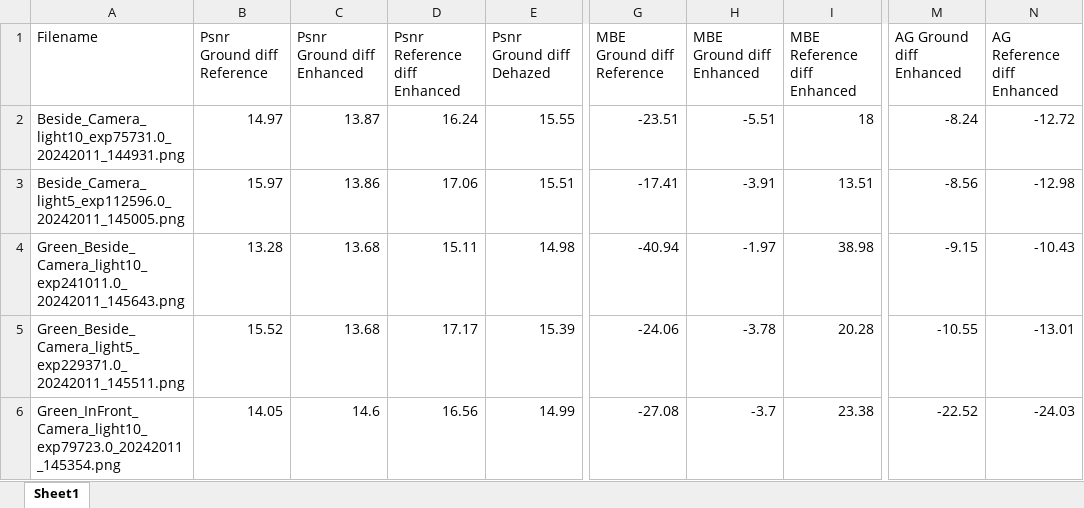
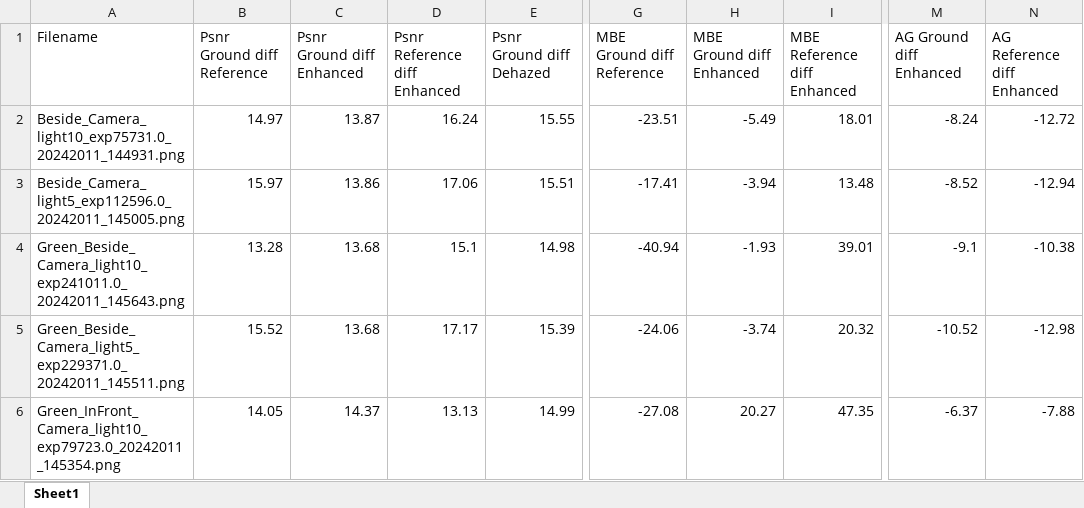
Before and after one commit to jens1906/Robotteknologi-3.-semester, an Excel workbook: P3/Results/Data/Gips/Gypsum12g/Results/OTResults.xlsx, sheet Sheet1, drawn as a sheet; only a part is shown, gaps mark what is left out; values as stored, in another font and other column widths than the file's, no borders; the diff covers the shown part only; the diff names each change by its address in the sheet, - before the commit and + after, or states it on an @@ line.

```diff
--- a/P3/Results/Data/Gips/Gypsum12g/Results/OTResults.xlsx (sheet Sheet1)
+++ b/P3/Results/Data/Gips/Gypsum12g/Results/OTResults.xlsx (sheet Sheet1)
-H2 (MBE Ground diff Enhanced): -5.51
+H2 (MBE Ground diff Enhanced): -5.49
-I2 (MBE Reference diff Enhanced): 18
+I2 (MBE Reference diff Enhanced): 18.01
-H3 (MBE Ground diff Enhanced): -3.91
+H3 (MBE Ground diff Enhanced): -3.94
-I3 (MBE Reference diff Enhanced): 13.51
+I3 (MBE Reference diff Enhanced): 13.48
-M3 (AG Ground diff Enhanced): -8.56
+M3 (AG Ground diff Enhanced): -8.52
-N3 (AG Reference diff Enhanced): -12.98
+N3 (AG Reference diff Enhanced): -12.94
-D4 (Psnr Reference diff Enhanced): 15.11
+D4 (Psnr Reference diff Enhanced): 15.1
-H4 (MBE Ground diff Enhanced): -1.97
+H4 (MBE Ground diff Enhanced): -1.93
-I4 (MBE Reference diff Enhanced): 38.98
+I4 (MBE Reference diff Enhanced): 39.01
-M4 (AG Ground diff Enhanced): -9.15
+M4 (AG Ground diff Enhanced): -9.1
-N4 (AG Reference diff Enhanced): -10.43
+N4 (AG Reference diff Enhanced): -10.38
-H5 (MBE Ground diff Enhanced): -3.78
+H5 (MBE Ground diff Enhanced): -3.74
-I5 (MBE Reference diff Enhanced): 20.28
+I5 (MBE Reference diff Enhanced): 20.32
-M5 (AG Ground diff Enhanced): -10.55
+M5 (AG Ground diff Enhanced): -10.52
-N5 (AG Reference diff Enhanced): -13.01
+N5 (AG Reference diff Enhanced): -12.98
-C6 (Psnr Ground diff Enhanced): 14.6
+C6 (Psnr Ground diff Enhanced): 14.37
-D6 (Psnr Reference diff Enhanced): 16.56
+D6 (Psnr Reference diff Enhanced): 13.13
-H6 (MBE Ground diff Enhanced): -3.7
+H6 (MBE Ground diff Enhanced): 20.27
-I6 (MBE Reference diff Enhanced): 23.38
+I6 (MBE Reference diff Enhanced): 47.35
-M6 (AG Ground diff Enhanced): -22.52
+M6 (AG Ground diff Enhanced): -6.37
-N6 (AG Reference diff Enhanced): -24.03
+N6 (AG Reference diff Enhanced): -7.88
```
Also changed, not shown: 56 edited cells elsewhere in this sheet, P3/Results/Data/Clay/Clay0.5g/Results/OTResults.xlsx, P3/Results/Data/Gips/Gypsum18g/Results/OTResults.xlsx, 18 other files.
